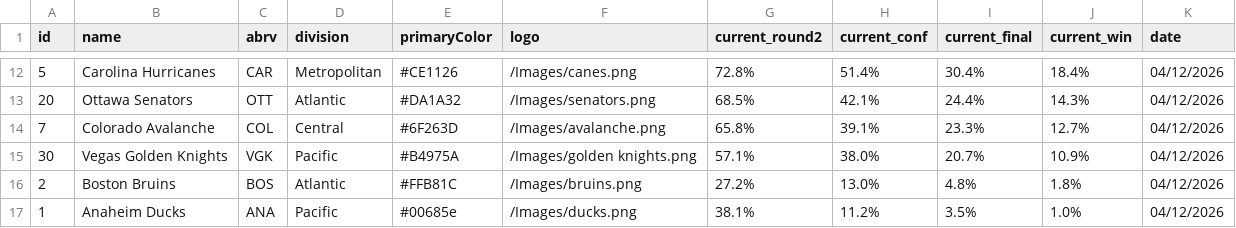
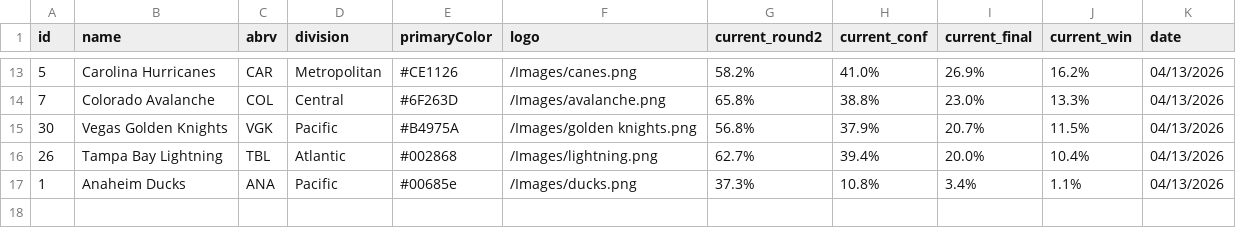
Before and after one commit to stevenpfaff/NHL-Projections-React, a CSV file: public/playoffs.csv, drawn as a sheet; only a part is shown, gaps mark what is left out; the diff covers the shown part only.

```diff
--- a/public/playoffs.csv
+++ b/public/playoffs.csv
@@ -12,6 +13,5 @@ id,name,abrv,division,primaryColor,logo,current_round2,current_conf,current_fina
-5,Carolina Hurricanes,CAR,Metropolitan,#CE1126,/Images/canes.png,72.8%,51.4%,30.4%,18.4%,04/12/2026
-20,Ottawa Senators,OTT,Atlantic,#DA1A32,/Images/senators.png,68.5%,42.1%,24.4%,14.3%,04/12/2026
-7,Colorado Avalanche,COL,Central,#6F263D,/Images/avalanche.png,65.8%,39.1%,23.3%,12.7%,04/12/2026
-30,Vegas Golden Knights,VGK,Pacific,#B4975A,/Images/golden knights.png,57.1%,38.0%,20.7%,10.9%,04/12/2026
-2,Boston Bruins,BOS,Atlantic,#FFB81C,/Images/bruins.png,27.2%,13.0%,4.8%,1.8%,04/12/2026
-1,Anaheim Ducks,ANA,Pacific,#00685e,/Images/ducks.png,38.1%,11.2%,3.5%,1.0%,04/12/2026
+5,Carolina Hurricanes,CAR,Metropolitan,#CE1126,/Images/canes.png,58.2%,41.0%,26.9%,16.2%,04/13/2026
+7,Colorado Avalanche,COL,Central,#6F263D,/Images/avalanche.png,65.8%,38.8%,23.0%,13.3%,04/13/2026
+30,Vegas Golden Knights,VGK,Pacific,#B4975A,/Images/golden knights.png,56.8%,37.9%,20.7%,11.5%,04/13/2026
+26,Tampa Bay Lightning,TBL,Atlantic,#002868,/Images/lightning.png,62.7%,39.4%,20.0%,10.4%,04/13/2026
+1,Anaheim Ducks,ANA,Pacific,#00685e,/Images/ducks.png,37.3%,10.8%,3.4%,1.1%,04/13/2026
```
Also changed, not shown: 6 added rows, 5 removed rows and 24 edited cells elsewhere in this file, public/matchups.csv, 1 other file.
